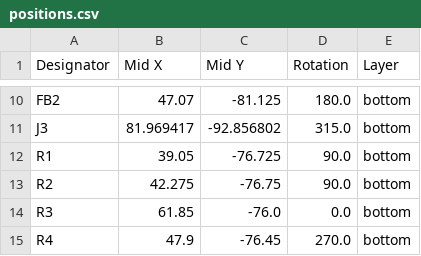
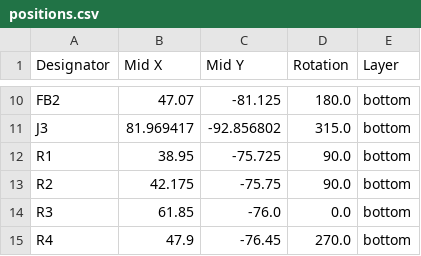
Before and after one commit to wenbang24/idiot12-wireless, a CSV file: pcb/production/positions.csv, drawn as a sheet; only a part is shown, gaps mark what is left out.

```diff
--- a/pcb/production/positions.csv
+++ b/pcb/production/positions.csv
@@ -11,4 +11,4 @@ FB2,47.07,-81.125,180.0,bottom
 J3,81.969417,-92.856802,315.0,bottom
-R1,39.05,-76.725,90.0,bottom
-R2,42.275,-76.75,90.0,bottom
+R1,38.95,-75.725,90.0,bottom
+R2,42.175,-75.75,90.0,bottom
 R3,61.85,-76.0,0.0,bottom
```
Also changed, not shown: pcb/production/bom.csv, 6 other files.
